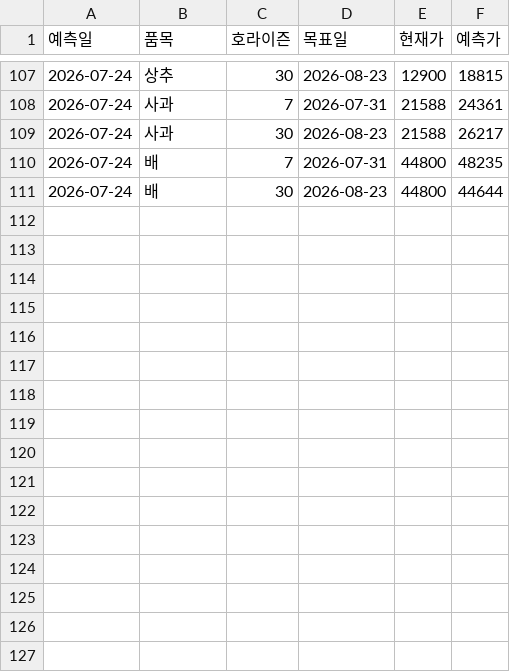
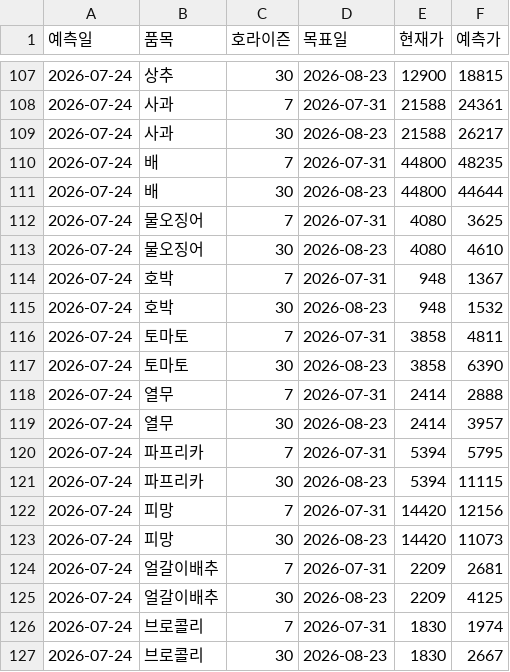
Before and after one commit to dudfyd84-ai/cabbage-price-bot, a CSV file: predict_log.csv, drawn as a sheet; only a part is shown, gaps mark what is left out; the diff names each change by its address in the sheet, - before the commit and + after, or states it on an @@ line.

Commit message:
chore: daily data/model update (cloud)

```diff
--- a/predict_log.csv
+++ b/predict_log.csv
+row 112: 2026-07-24 | 물오징어 | 7 | 2026-07-31 | 4080 | 3625
+row 113: 2026-07-24 | 물오징어 | 30 | 2026-08-23 | 4080 | 4610
+row 114: 2026-07-24 | 호박 | 7 | 2026-07-31 | 948 | 1367
+row 115: 2026-07-24 | 호박 | 30 | 2026-08-23 | 948 | 1532
+row 116: 2026-07-24 | 토마토 | 7 | 2026-07-31 | 3858 | 4811
+row 117: 2026-07-24 | 토마토 | 30 | 2026-08-23 | 3858 | 6390
+row 118: 2026-07-24 | 열무 | 7 | 2026-07-31 | 2414 | 2888
+row 119: 2026-07-24 | 열무 | 30 | 2026-08-23 | 2414 | 3957
+row 120: 2026-07-24 | 파프리카 | 7 | 2026-07-31 | 5394 | 5795
+row 121: 2026-07-24 | 파프리카 | 30 | 2026-08-23 | 5394 | 11115
+row 122: 2026-07-24 | 피망 | 7 | 2026-07-31 | 14420 | 12156
+row 123: 2026-07-24 | 피망 | 30 | 2026-08-23 | 14420 | 11073
+row 124: 2026-07-24 | 얼갈이배추 | 7 | 2026-07-31 | 2209 | 2681
+row 125: 2026-07-24 | 얼갈이배추 | 30 | 2026-08-23 | 2209 | 4125
+row 126: 2026-07-24 | 브로콜리 | 7 | 2026-07-31 | 1830 | 1974
+row 127: 2026-07-24 | 브로콜리 | 30 | 2026-08-23 | 1830 | 2667
```
Also changed, not shown: 17 other files.
